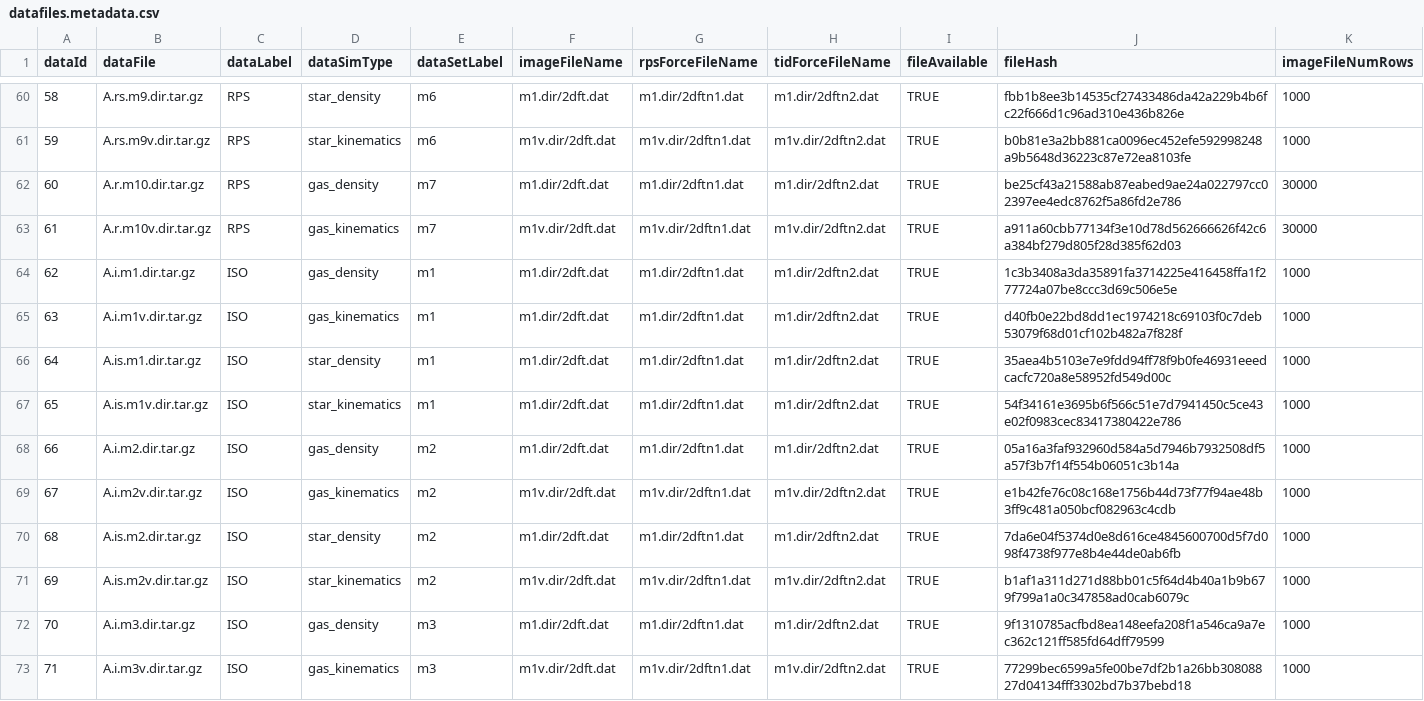
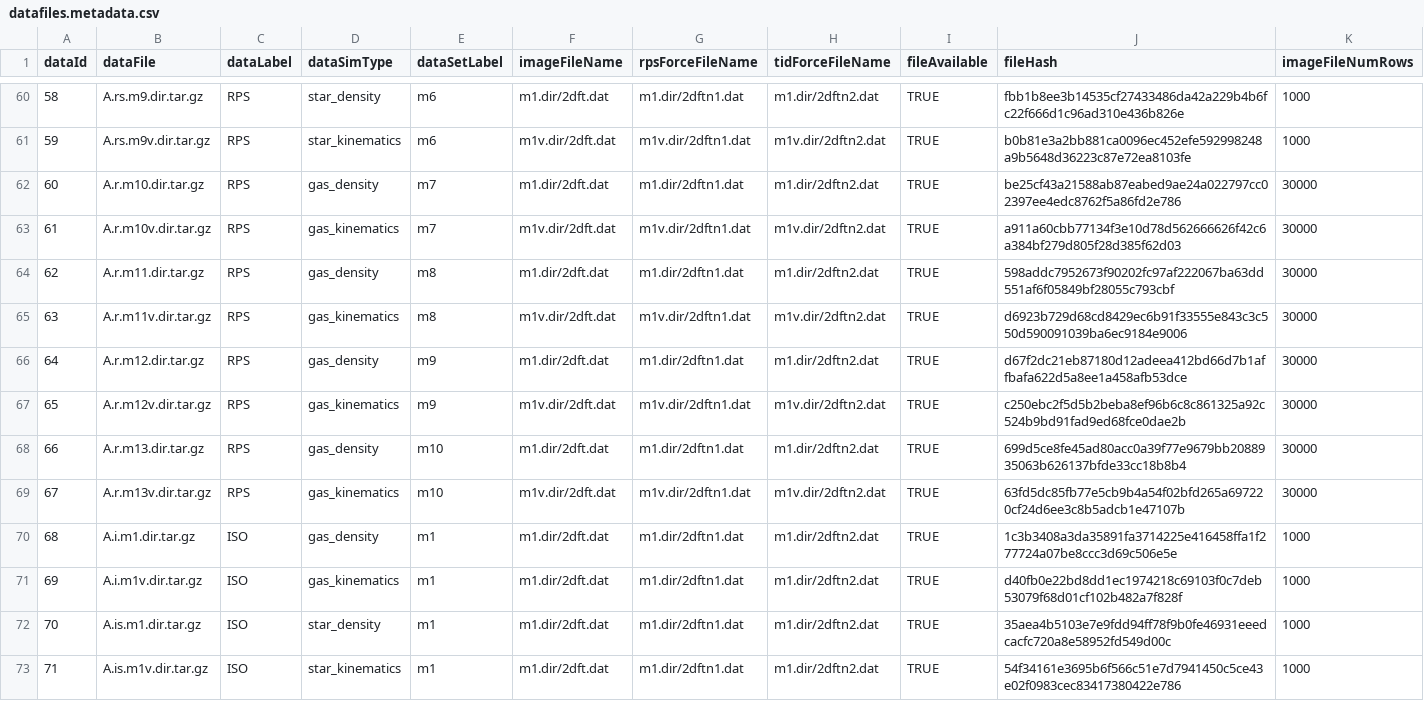
Before and after one commit to asafsilman/gea-data-prep, a CSV file: datafiles.metadata.csv, drawn as a sheet; only a part is shown, gaps mark what is left out; the shorter side is filled out with more unchanged rows; addresses are those after the commit; rows hold the shown columns only; the diff names each change by its address in the sheet, - before the commit and + after, or states it on an @@ line.

Commit message:
Added m8 data. Remove normalisation

```diff
--- a/datafiles.metadata.csv
+++ b/datafiles.metadata.csv
+row 64: 62 | A.r.m11.dir.tar.gz | RPS | gas_density | m8 | m1.dir/2dft.dat | m1.dir/2dftn1.dat | m1.dir/2dftn2.dat | TRUE | 598addc7952673f90202fc97af222067ba63dd551af6f05849bf28055c793cbf | 30000
+row 65: 63 | A.r.m11v.dir.tar.gz | RPS | gas_kinematics | m8 | m1v.dir/2dft.dat | m1v.dir/2dftn1.dat | m1v.dir/2dftn2.dat | TRUE | d6923b729d68cd8429ec6b91f33555e843c3c550d590091039ba6ec9184e9006 | 30000
+row 66: 64 | A.r.m12.dir.tar.gz | RPS | gas_density | m9 | m1.dir/2dft.dat | m1.dir/2dftn1.dat | m1.dir/2dftn2.dat | TRUE | d67f2dc21eb87180d12adeea412bd66d7b1affbafa622d5a8ee1a458afb53dce | 30000
+row 67: 65 | A.r.m12v.dir.tar.gz | RPS | gas_kinematics | m9 | m1v.dir/2dft.dat | m1v.dir/2dftn1.dat | m1v.dir/2dftn2.dat | TRUE | c250ebc2f5d5b2beba8ef96b6c8c861325a92c524b9bd91fad9ed68fce0dae2b | 30000
+row 68: 66 | A.r.m13.dir.tar.gz | RPS | gas_density | m10 | m1.dir/2dft.dat | m1.dir/2dftn1.dat | m1.dir/2dftn2.dat | TRUE | 699d5ce8fe45ad80acc0a39f77e9679bb2088935063b626137bfde33cc18b8b4 | 30000
+row 69: 67 | A.r.m13v.dir.tar.gz | RPS | gas_kinematics | m10 | m1v.dir/2dft.dat | m1v.dir/2dftn1.dat | m1v.dir/2dftn2.dat | TRUE | 63fd5dc85fb77e5cb9b4a54f02bfd265a697220cf24d6ee3c8b5adcb1e47107b | 30000
@@ column A (dataId) renumbered from row 70 down @@
```
Also changed, not shown: 2 other files.
